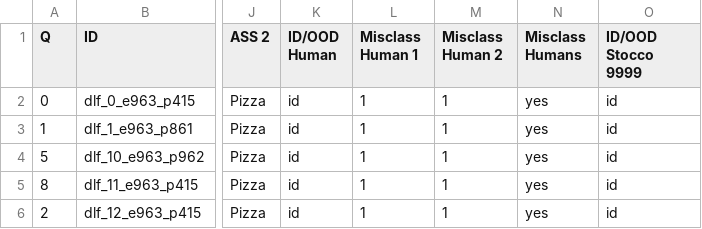
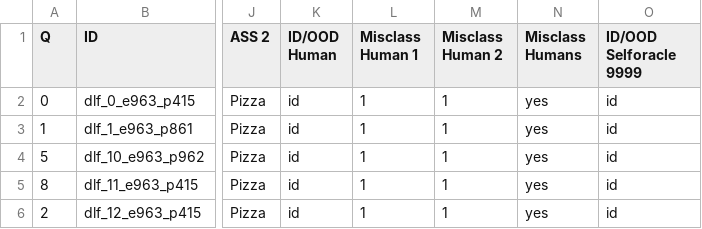
Before and after one commit to anon-icse2023/TIGvalidity, a CSV file: experimental_data/TIGvalidity - IMAGENET_SURVEY.csv, drawn as a sheet; only a part is shown, gaps mark what is left out; the diff names each change by its address in the sheet, - before the commit and + after, or states it on an @@ line.

Commit message:
Update TIGvalidity - IMAGENET_SURVEY.csv

```diff
--- a/experimental_data/TIGvalidity - IMAGENET_SURVEY.csv
+++ b/experimental_data/TIGvalidity - IMAGENET_SURVEY.csv
-O1: ID/OOD Stocco 9999
+O1: ID/OOD Selforacle 9999
```
